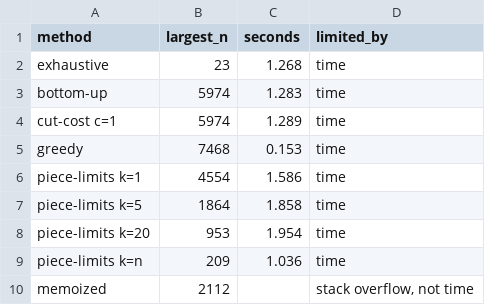
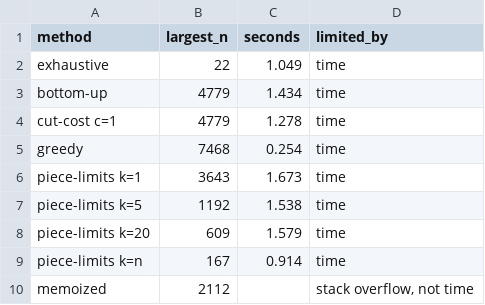
Before and after one commit to Burkifa23/AlgoFinal, a CSV file: benchmarks/results/limits.csv, drawn as a sheet.

```diff
--- a/benchmarks/results/limits.csv
+++ b/benchmarks/results/limits.csv
@@ -1,10 +1,10 @@
 method,largest_n,seconds,limited_by
-exhaustive,23,1.268,time
-bottom-up,5974,1.283,time
-cut-cost c=1,5974,1.289,time
-greedy,7468,0.153,time
-piece-limits k=1,4554,1.586,time
-piece-limits k=5,1864,1.858,time
-piece-limits k=20,953,1.954,time
-piece-limits k=n,209,1.036,time
+exhaustive,22,1.049,time
+bottom-up,4779,1.434,time
+cut-cost c=1,4779,1.278,time
+greedy,7468,0.254,time
+piece-limits k=1,3643,1.673,time
+piece-limits k=5,1192,1.538,time
+piece-limits k=20,609,1.579,time
+piece-limits k=n,167,0.914,time
 memoized,2112,,"stack overflow, not time"
```
Also changed, not shown: benchmarks/results/cut_fee.csv, benchmarks/results/dp.csv, 3 other files.
